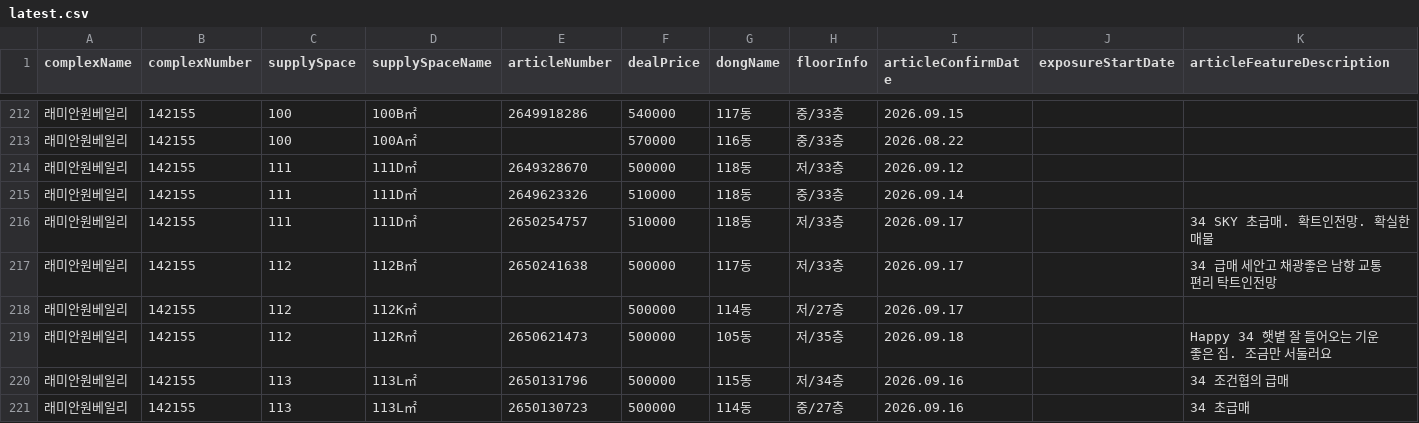
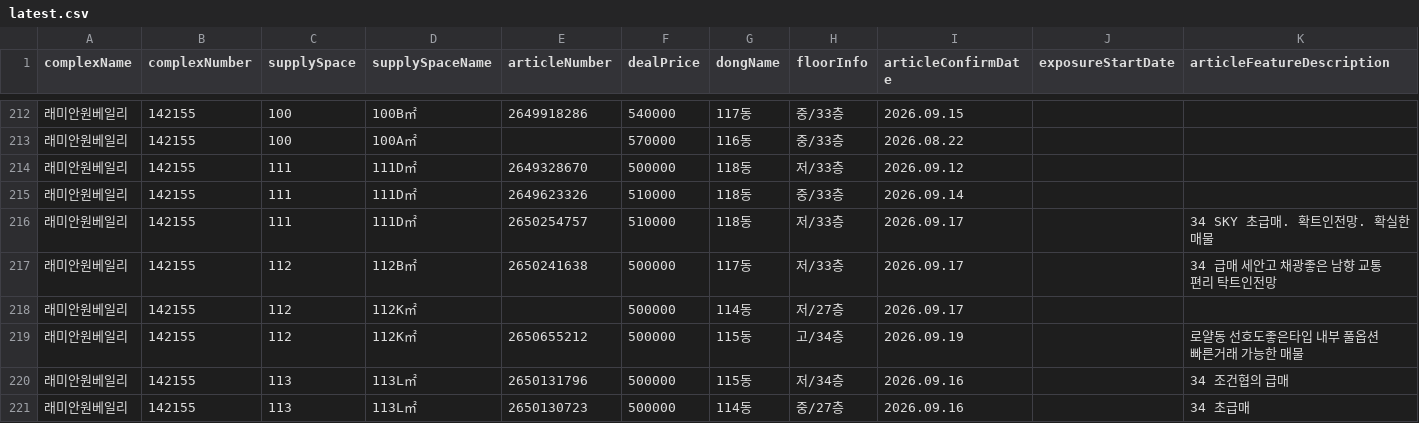
Before and after one commit to hamdongsoo0705/real_estate, a CSV file: data/latest.csv, drawn as a sheet; only a part is shown, gaps mark what is left out; the diff covers the shown part only; the diff names each change by its address in the sheet, - before the commit and + after, or states it on an @@ line.

Commit message:
Update daily real-estate report 2026-09-21 05:03:32 KST

```diff
--- a/data/latest.csv
+++ b/data/latest.csv
-D219 (supplySpaceName): 112R㎡
+D219 (supplySpaceName): 112K㎡
-E219 (articleNumber): 2650621473
+E219 (articleNumber): 2650655212
-G219 (dongName): 105동
+G219 (dongName): 115동
-H219 (floorInfo): 저/35층
+H219 (floorInfo): 고/34층
-I219 (articleConfirmDate): 2026.09.18
+I219 (articleConfirmDate): 2026.09.19
-K219 (articleFeatureDescription): Happy 34 햇볕 잘 들어오는 기운 좋은 집. 조금만 서둘러요
+K219 (articleFeatureDescription): 로얄동 선호도좋은타입 내부 풀옵션 빠른거래 가능한 매물
```
Also changed, not shown: 3 added rows, 3 removed rows, 4 moved rows and 29 edited cells elsewhere in this file.
